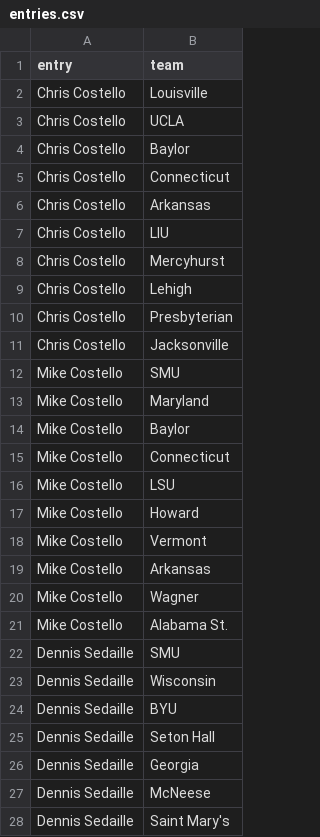
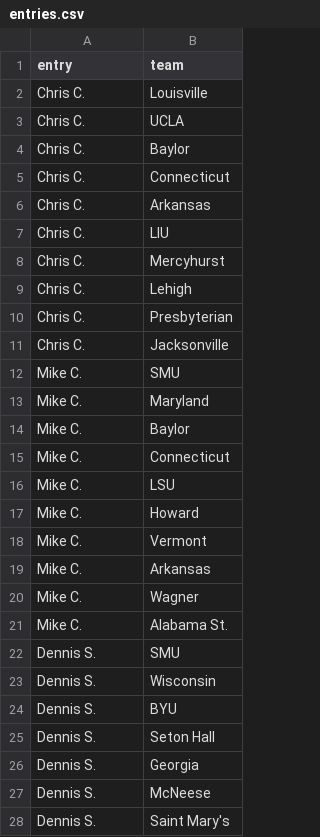
Before and after one commit to kbaquero/SHU-college-hoops, a CSV file: data/entries.csv, drawn as a sheet; only a part is shown; the diff covers the shown part only.

```diff
--- a/data/entries.csv
+++ b/data/entries.csv
@@ -1,28 +1,28 @@
 entry,team
-Chris Costello,Louisville
-Chris Costello,UCLA
-Chris Costello,Baylor
-Chris Costello,Connecticut
-Chris Costello,Arkansas
-Chris Costello,LIU
-Chris Costello,Mercyhurst
-Chris Costello,Lehigh
-Chris Costello,Presbyterian
-Chris Costello,Jacksonville
-Mike Costello,SMU
-Mike Costello,Maryland
-Mike Costello,Baylor
-Mike Costello,Connecticut
-Mike Costello,LSU
-Mike Costello,Howard
-Mike Costello,Vermont
-Mike Costello,Arkansas
-Mike Costello,Wagner
-Mike Costello,Alabama St.
-Dennis Sedaille,SMU
-Dennis Sedaille,Wisconsin
-Dennis Sedaille,BYU
-Dennis Sedaille,Seton Hall
-Dennis Sedaille,Georgia
-Dennis Sedaille,McNeese
-Dennis Sedaille,Saint Mary's
+Chris C.,Louisville
+Chris C.,UCLA
+Chris C.,Baylor
+Chris C.,Connecticut
+Chris C.,Arkansas
+Chris C.,LIU
+Chris C.,Mercyhurst
+Chris C.,Lehigh
+Chris C.,Presbyterian
+Chris C.,Jacksonville
+Mike C.,SMU
+Mike C.,Maryland
+Mike C.,Baylor
+Mike C.,Connecticut
+Mike C.,LSU
+Mike C.,Howard
+Mike C.,Vermont
+Mike C.,Arkansas
+Mike C.,Wagner
+Mike C.,Alabama St.
+Dennis S.,SMU
+Dennis S.,Wisconsin
+Dennis S.,BYU
+Dennis S.,Seton Hall
+Dennis S.,Georgia
+Dennis S.,McNeese
+Dennis S.,Saint Mary's
```
Also changed, not shown: 113 edited cells elsewhere in this file.
